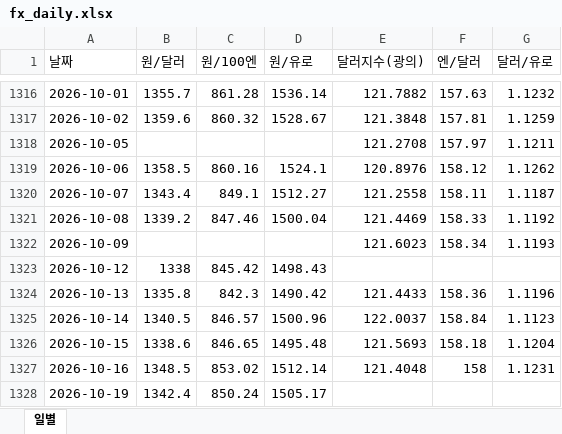
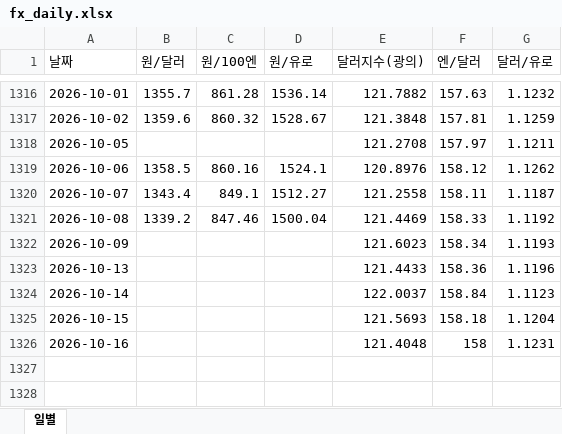
Before and after one commit to rhddyd12345678-blip/macro-econ-tracker, an Excel workbook: site/data/downloads/fx_daily.xlsx, sheet 일별, drawn as a sheet; only a part is shown, gaps mark what is left out; values as stored, in another font and other column widths than the file's, no borders; removed rows and columns are numbered as before the commit, all else as after; the diff names each change by its address in the sheet, - before the commit and + after, or states it on an @@ line.

```diff
--- a/site/data/downloads/fx_daily.xlsx (sheet 일별)
+++ b/site/data/downloads/fx_daily.xlsx (sheet 일별)
-row 1323: 2026-10-12 | 1338 | 845.42 | 1498.43
-B1323 (원/달러): 1335.8
+B1323 (원/달러): (empty)
-C1323 (원/100엔): 842.3
+C1323 (원/100엔): (empty)
-D1323 (원/유로): 1490.42
+D1323 (원/유로): (empty)
-B1324 (원/달러): 1340.5
+B1324 (원/달러): (empty)
-C1324 (원/100엔): 846.57
+C1324 (원/100엔): (empty)
-D1324 (원/유로): 1500.96
+D1324 (원/유로): (empty)
-B1325 (원/달러): 1338.6
+B1325 (원/달러): (empty)
-C1325 (원/100엔): 846.65
+C1325 (원/100엔): (empty)
-D1325 (원/유로): 1495.48
+D1325 (원/유로): (empty)
-B1326 (원/달러): 1348.5
+B1326 (원/달러): (empty)
-C1326 (원/100엔): 853.02
+C1326 (원/100엔): (empty)
-D1326 (원/유로): 1512.14
+D1326 (원/유로): (empty)
-row 1328: 2026-10-19 | 1342.4 | 850.24 | 1505.17
```
Also changed, not shown: site/data/downloads/france.xlsx, site/data/downloads/fx_monthly.xlsx, 14 other files.
